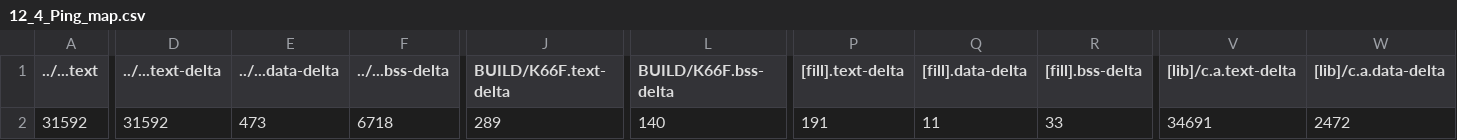
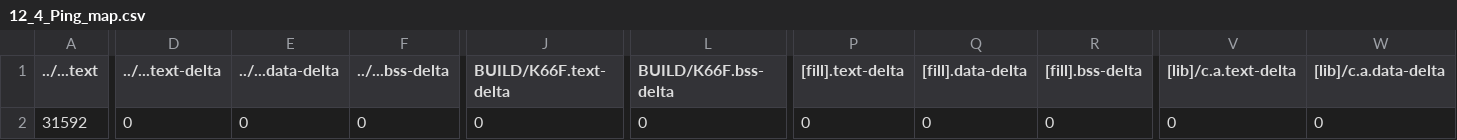
Before and after one commit to barry0507/mbed12, a CSV file: 12_4_Ping/BUILD/K66F/GCC_ARM/12_4_Ping_map.csv, drawn as a sheet; only a part is shown, gaps mark what is left out; the diff covers the shown part only; the diff names each change by its address in the sheet, - before the commit and + after, or states it on an @@ line.

```diff
--- a/12_4_Ping/BUILD/K66F/GCC_ARM/12_4_Ping_map.csv
+++ b/12_4_Ping/BUILD/K66F/GCC_ARM/12_4_Ping_map.csv
-D2 (../...text-delta): 31592
+D2 (../...text-delta): 0
-E2 (../...data-delta): 473
+E2 (../...data-delta): 0
-F2 (../...bss-delta): 6718
+F2 (../...bss-delta): 0
-J2 (BUILD/K66F.text-delta): 289
+J2 (BUILD/K66F.text-delta): 0
-L2 (BUILD/K66F.bss-delta): 140
+L2 (BUILD/K66F.bss-delta): 0
-P2 ([fill].text-delta): 191
+P2 ([fill].text-delta): 0
-Q2 ([fill].data-delta): 11
+Q2 ([fill].data-delta): 0
-R2 ([fill].bss-delta): 33
+R2 ([fill].bss-delta): 0
-V2 ([lib]/c.a.text-delta): 34691
+V2 ([lib]/c.a.text-delta): 0
-W2 ([lib]/c.a.data-delta): 2472
+W2 ([lib]/c.a.data-delta): 0
```
Also changed, not shown: 6 edited cells elsewhere in this file, 12_1_Continuous_Servos_Test/BUILD/K66F/GCC_ARM/12_1_Continuous_Servos_Test_map.csv, 12_6_use_servo_table/BUILD/K66F/GCC_ARM/12_6_use_servo_table_map.csv, 23 other files.
